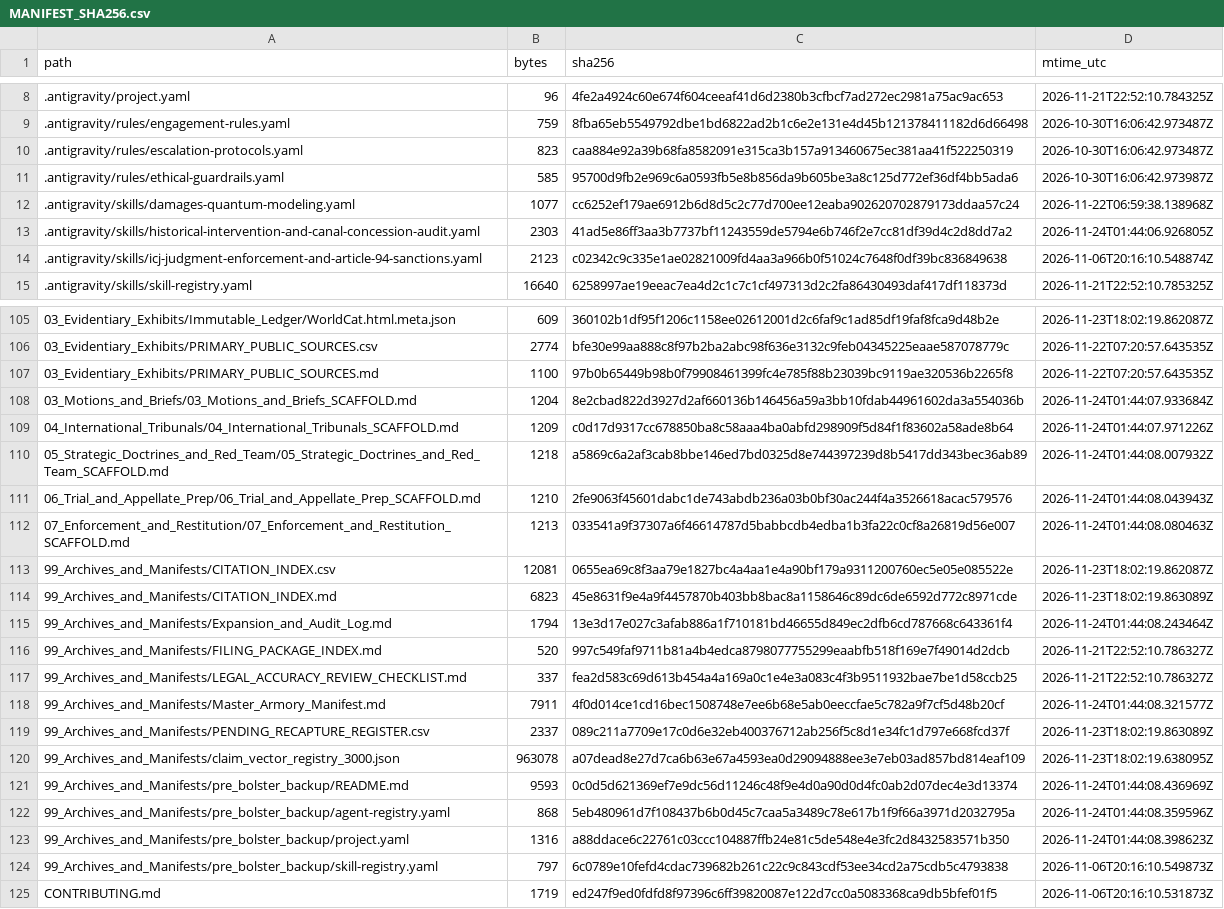
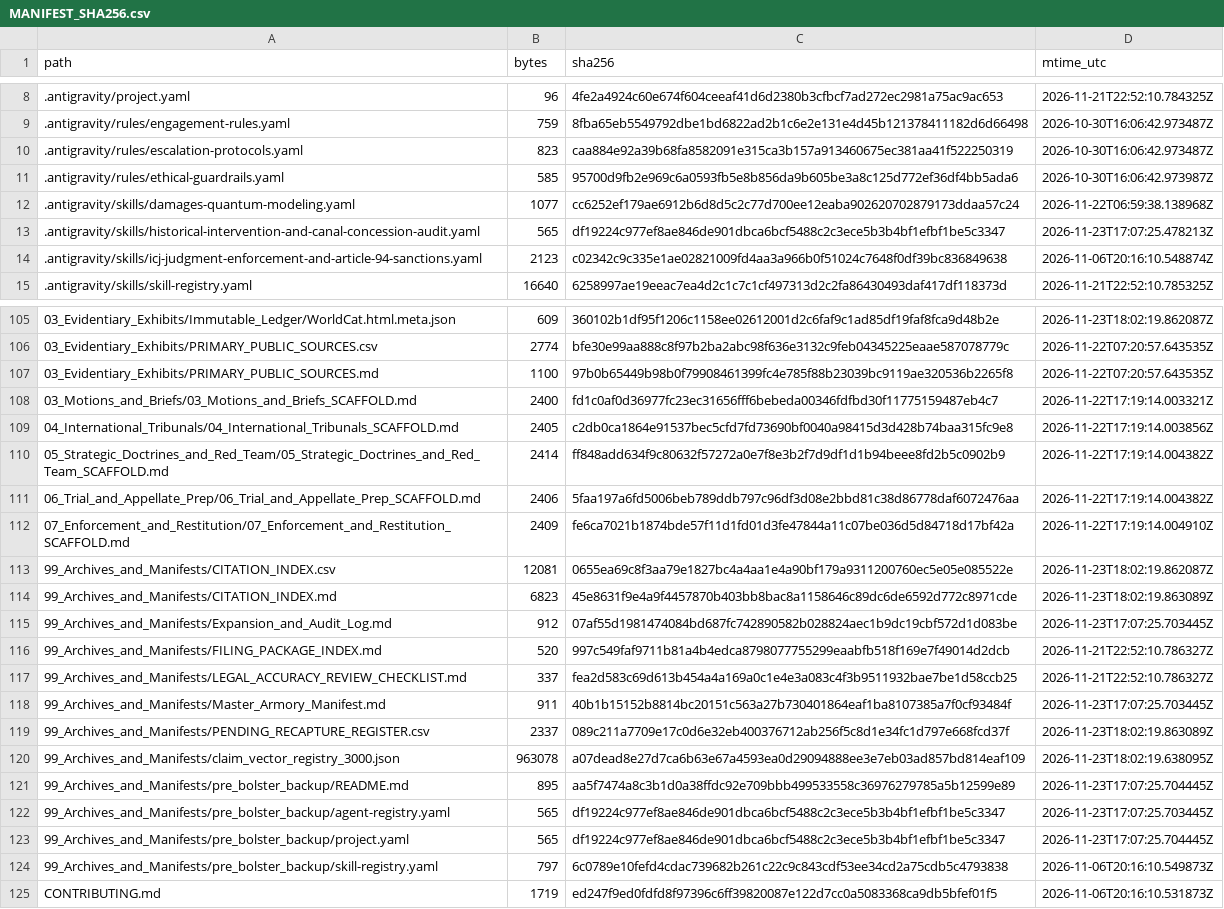
Before and after one commit to GlobalRestitutionAlliance/turtle-island-us-ca-sycuan-band-of-the-kumeyaay-nation-master-litigation, a CSV file: 99_Archives_and_Manifests/MANIFEST_SHA256.csv, drawn as a sheet; only a part is shown, gaps mark what is left out; the diff covers the shown part only.

```diff
--- a/99_Archives_and_Manifests/MANIFEST_SHA256.csv
+++ b/99_Archives_and_Manifests/MANIFEST_SHA256.csv
@@ -12,3 +12,3 @@ path,bytes,sha256,mtime_utc
 .antigravity/skills/damages-quantum-modeling.yaml,1077,cc6252ef179ae6912b6d8d5c2c77d700ee12eaba902620702879173ddaa57c24,2026-11-22T06:59:38.138968Z
-.antigravity/skills/historical-intervention-and-canal-concession-audit.yaml,2303,41ad5e86ff3aa3b7737bf11243559de5794e6b746f2e7cc81df39d4c2d8dd7a2,2026-11-24T01:44:06.926805Z
+.antigravity/skills/historical-intervention-and-canal-concession-audit.yaml,565,df19224c977ef8ae846de901dbca6bcf5488c2c3ece5b3b4bf1efbf1be5c3347,2026-11-23T17:07:25.478213Z
 .antigravity/skills/icj-judgment-enforcement-and-article-94-sanctions.yaml,2123,c02342c9c335e1ae02821009fd4aa3a966b0f51024c7648f0df39bc836849638,2026-11-06T20:16:10.548874Z
@@ -107,18 +107,18 @@ path,bytes,sha256,mtime_utc
 03_Evidentiary_Exhibits/PRIMARY_PUBLIC_SOURCES.md,1100,97b0b65449b98b0f79908461399fc4e785f88b23039bc9119ae320536b2265f8,2026-11-22T07:20:57.643535Z
-03_Motions_and_Briefs/03_Motions_and_Briefs_SCAFFOLD.md,1204,8e2cbad822d3927d2af660136b146456a59a3bb10fdab44961602da3a554036b,2026-11-24T01:44:07.933684Z
-04_International_Tribunals/04_International_Tribunals_SCAFFOLD.md,1209,c0d17d9317cc678850ba8c58aaa4ba0abfd298909f5d84f1f83602a58ade8b64,2026-11-24T01:44:07.971226Z
-05_Strategic_Doctrines_and_Red_Team/05_Strategic_Doctrines_and_Red_Team_SCAFFOLD.md,1218,a5869c6a2af3cab8bbe146ed7bd0325d8e744397239d8b5417dd343bec36ab89,2026-11-24T01:44:08.007932Z
-06_Trial_and_Appellate_Prep/06_Trial_and_Appellate_Prep_SCAFFOLD.md,1210,2fe9063f45601dabc1de743abdb236a03b0bf30ac244f4a3526618acac579576,2026-11-24T01:44:08.043943Z
-07_Enforcement_and_Restitution/07_Enforcement_and_Restitution_SCAFFOLD.md,1213,033541a9f37307a6f46614787d5babbcdb4edba1b3fa22c0cf8a26819d56e007,2026-11-24T01:44:08.080463Z
+03_Motions_and_Briefs/03_Motions_and_Briefs_SCAFFOLD.md,2400,fd1c0af0d36977fc23ec31656fff6bebeda00346fdfbd30f11775159487eb4c7,2026-11-22T17:19:14.003321Z
+04_International_Tribunals/04_International_Tribunals_SCAFFOLD.md,2405,c2db0ca1864e91537bec5cfd7fd73690bf0040a98415d3d428b74baa315fc9e8,2026-11-22T17:19:14.003856Z
+05_Strategic_Doctrines_and_Red_Team/05_Strategic_Doctrines_and_Red_Team_SCAFFOLD.md,2414,ff848add634f9c80632f57272a0e7f8e3b2f7d9df1d1b94beee8fd2b5c0902b9,2026-11-22T17:19:14.004382Z
+06_Trial_and_Appellate_Prep/06_Trial_and_Appellate_Prep_SCAFFOLD.md,2406,5faa197a6fd5006beb789ddb797c96df3d08e2bbd81c38d86778daf6072476aa,2026-11-22T17:19:14.004382Z
+07_Enforcement_and_Restitution/07_Enforcement_and_Restitution_SCAFFOLD.md,2409,fe6ca7021b1874bde57f11d1fd01d3fe47844a11c07be036d5d84718d17bf42a,2026-11-22T17:19:14.004910Z
 99_Archives_and_Manifests/CITATION_INDEX.csv,12081,0655ea69c8f3aa79e1827bc4a4aa1e4a90bf179a9311200760ec5e05e085522e,2026-11-23T18:02:19.862087Z
 99_Archives_and_Manifests/CITATION_INDEX.md,6823,45e8631f9e4a9f4457870b403bb8bac8a1158646c89dc6de6592d772c8971cde,2026-11-23T18:02:19.863089Z
-99_Archives_and_Manifests/Expansion_and_Audit_Log.md,1794,13e3d17e027c3afab886a1f710181bd46655d849ec2dfb6cd787668c643361f4,2026-11-24T01:44:08.243464Z
+99_Archives_and_Manifests/Expansion_and_Audit_Log.md,912,07af55d1981474084bd687fc742890582b028824aec1b9dc19cbf572d1d083be,2026-11-23T17:07:25.703445Z
 99_Archives_and_Manifests/FILING_PACKAGE_INDEX.md,520,997c549faf9711b81a4b4edca8798077755299eaabfb518f169e7f49014d2dcb,2026-11-21T22:52:10.786327Z
 99_Archives_and_Manifests/LEGAL_ACCURACY_REVIEW_CHECKLIST.md,337,fea2d583c69d613b454a4a169a0c1e4e3a083c4f3b9511932bae7be1d58ccb25,2026-11-21T22:52:10.786327Z
-99_Archives_and_Manifests/Master_Armory_Manifest.md,7911,4f0d014ce1cd16bec1508748e7ee6b68e5ab0eeccfae5c782a9f7cf5d48b20cf,2026-11-24T01:44:08.321577Z
+99_Archives_and_Manifests/Master_Armory_Manifest.md,911,40b1b15152b8814bc20151c563a27b730401864eaf1ba8107385a7f0cf93484f,2026-11-23T17:07:25.703445Z
 99_Archives_and_Manifests/PENDING_RECAPTURE_REGISTER.csv,2337,089c211a7709e17c0d6e32eb400376712ab256f5c8d1e34fc1d797e668fcd37f,2026-11-23T18:02:19.863089Z
 99_Archives_and_Manifests/claim_vector_registry_3000.json,963078,a07dead8e27d7ca6b63e67a4593ea0d29094888ee3e7eb03ad857bd814eaf109,2026-11-23T18:02:19.638095Z
-99_Archives_and_Manifests/pre_bolster_backup/README.md,9593,0c0d5d621369ef7e9dc56d11246c48f9e4d0a90d0d4fc0ab2d07dec4e3d13374,2026-11-24T01:44:08.436969Z
-99_Archives_and_Manifests/pre_bolster_backup/agent-registry.yaml,868,5eb480961d7f108437b6b0d45c7caa5a3489c78e617b1f9f66a3971d2032795a,2026-11-24T01:44:08.359596Z
-99_Archives_and_Manifests/pre_bolster_backup/project.yaml,1316,a88ddace6c22761c03ccc104887ffb24e81c5de548e4e3fc2d8432583571b350,2026-11-24T01:44:08.398623Z
+99_Archives_and_Manifests/pre_bolster_backup/README.md,895,aa5f7474a8c3b1d0a38ffdc92e709bbb499533558c36976279785a5b12599e89,2026-11-23T17:07:25.704445Z
+99_Archives_and_Manifests/pre_bolster_backup/agent-registry.yaml,565,df19224c977ef8ae846de901dbca6bcf5488c2c3ece5b3b4bf1efbf1be5c3347,2026-11-23T17:07:25.703445Z
+99_Archives_and_Manifests/pre_bolster_backup/project.yaml,565,df19224c977ef8ae846de901dbca6bcf5488c2c3ece5b3b4bf1efbf1be5c3347,2026-11-23T17:07:25.704445Z
 99_Archives_and_Manifests/pre_bolster_backup/skill-registry.yaml,797,6c0789e10fefd4cdac739682b261c22c9c843cdf53ee34cd2a75cdb5c4793838,2026-11-06T20:16:10.549873Z
```
Also changed, not shown: 77 edited cells elsewhere in this file, 37 other files.
